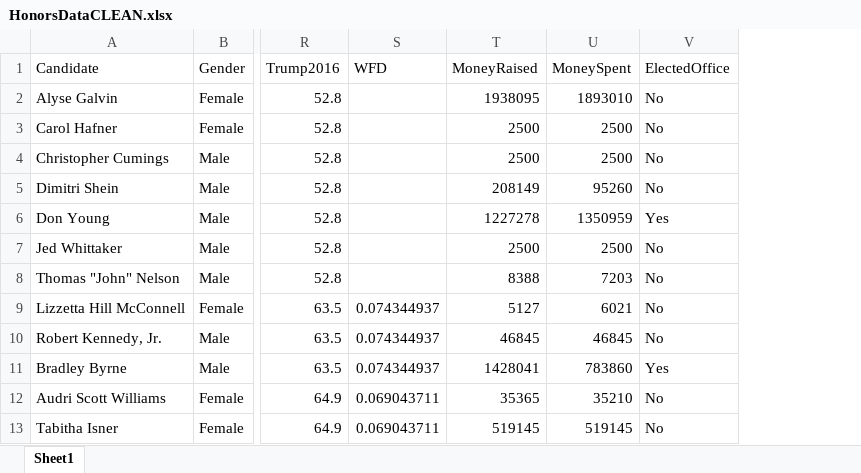
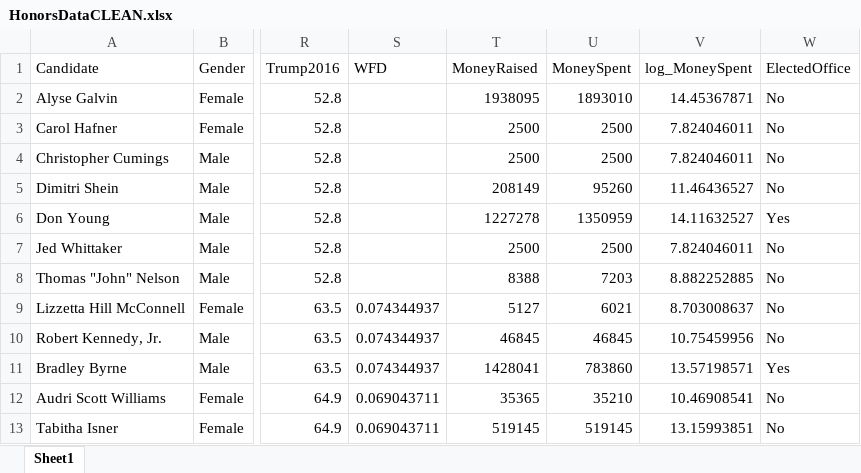
Before and after one commit to sstripp/honors, an Excel workbook: HonorsDataCLEAN.xlsx, sheet Sheet1, drawn as a sheet; only a part is shown, gaps mark what is left out; values as stored, in another font and other column widths than the file's, no borders; the diff names each change by its address in the sheet, - before the commit and + after, or states it on an @@ line.

Commit message:
Add files via upload
added log_MoneySpent

```diff
--- a/HonorsDataCLEAN.xlsx (sheet Sheet1)
+++ b/HonorsDataCLEAN.xlsx (sheet Sheet1)
+column V (log_MoneySpent), rows 2-13: 14.45367871 | 7.824046011 | 7.824046011 | 11.46436527 | 14.11632527 | 7.824046011 | 8.882252885 | 8.703008637 | 10.75459956 | 13.57198571 | 10.46908541 | 13.15993851
```
